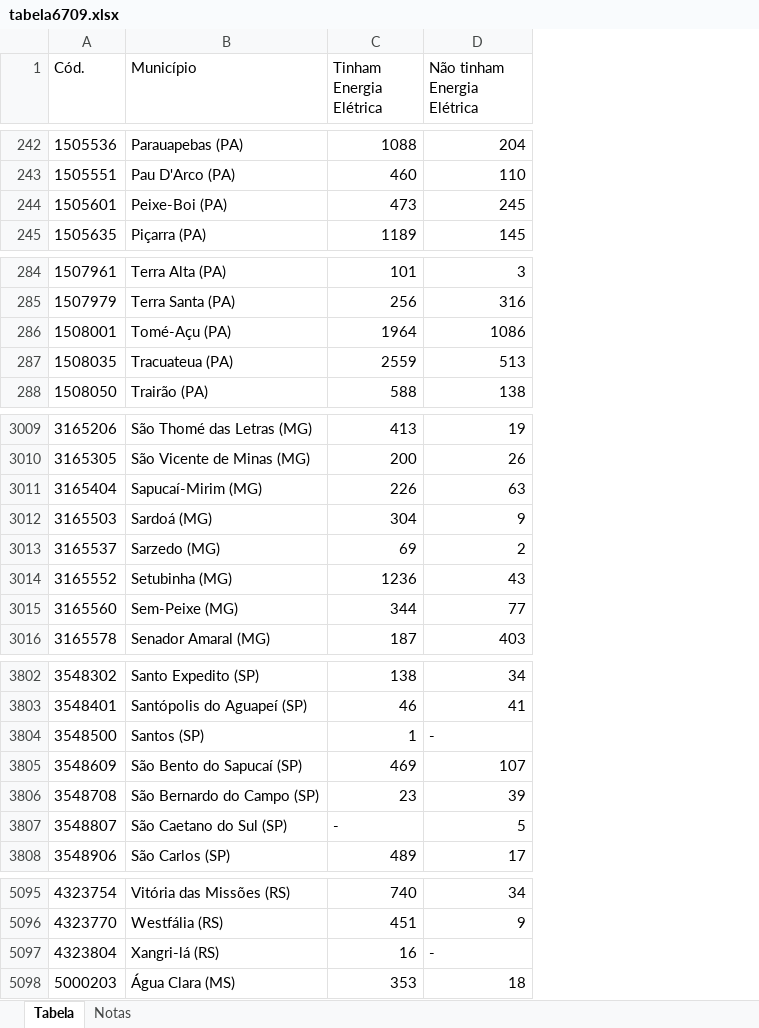
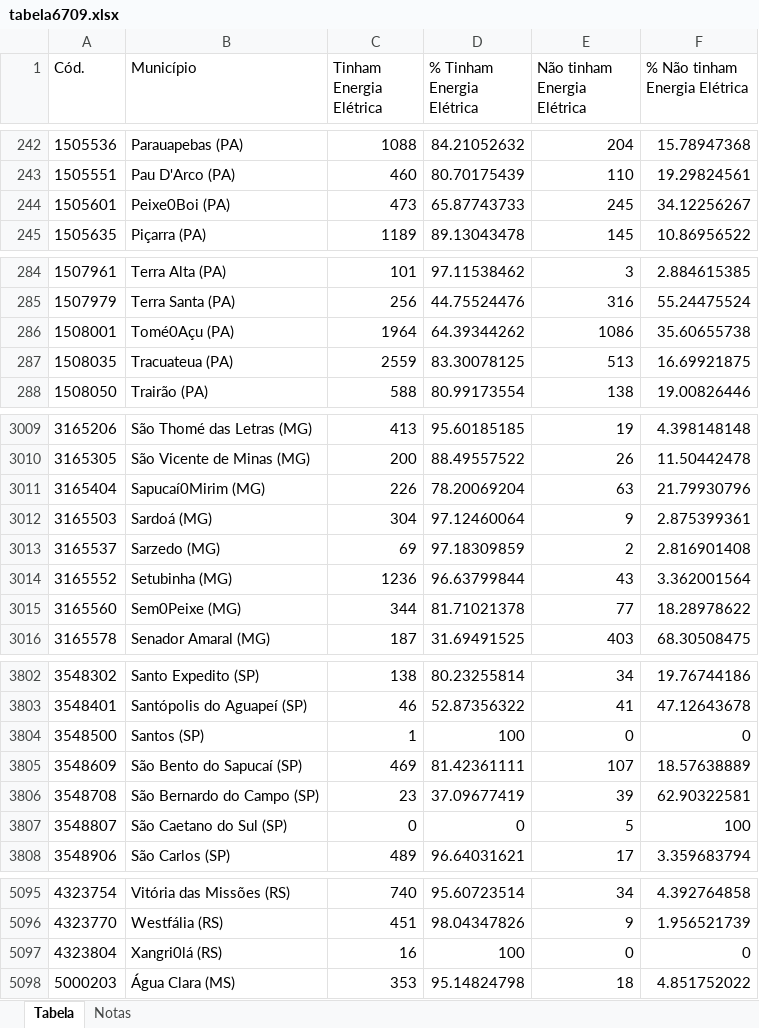
Before and after one commit to VitorVillarino/Estudo-PSR-Proagro, an Excel workbook: Dados/Raw/Censo - 2017/tabela6709.xlsx, sheet Tabela, drawn as a sheet; only a part is shown, gaps mark what is left out; values as stored, in another font and other column widths than the file's, no borders; addresses are those after the commit; the diff covers the shown part only; the diff names each change by its address in the sheet, - before the commit and + after, or states it on an @@ line.

```diff
--- a/Dados/Raw/Censo - 2017/tabela6709.xlsx (sheet Tabela)
+++ b/Dados/Raw/Censo - 2017/tabela6709.xlsx (sheet Tabela)
+column D (% Tinham Energia Elétrica), rows 242-245: 84.21052632 | 80.70175439 | 65.87743733 | 89.13043478; rows 284-288: 97.11538462 | 44.75524476 | 64.39344262 | 83.30078125 | 80.99173554; rows 3009-3016: 95.60185185 | 88.49557522 | 78.20069204 | 97.12460064 | 97.18309859 | 96.63799844 | 81.71021378 | 31.69491525; rows 3802-3808: 80.23255814 | 52.87356322 | 100 | 81.42361111 | 37.09677419 | 0 | 96.64031621; rows 5095-5098: 95.60723514 | 98.04347826 | 100 | 95.14824798
+column F (% Não tinham Energia Elétrica), rows 242-245: 15.78947368 | 19.29824561 | 34.12256267 | 10.86956522; rows 284-288: 2.884615385 | 55.24475524 | 35.60655738 | 16.69921875 | 19.00826446; rows 3009-3016: 4.398148148 | 11.50442478 | 21.79930796 | 2.875399361 | 2.816901408 | 3.362001564 | 18.28978622 | 68.30508475; rows 3802-3808: 19.76744186 | 47.12643678 | 0 | 18.57638889 | 62.90322581 | 100 | 3.359683794; rows 5095-5098: 4.392764858 | 1.956521739 | 0 | 4.851752022
-B244 (Município): Peixe-Boi (PA)
+B244 (Município): Peixe0Boi (PA)
-B286 (Município): Tomé-Açu (PA)
+B286 (Município): Tomé0Açu (PA)
-B3011 (Município): Sapucaí-Mirim (MG)
+B3011 (Município): Sapucaí0Mirim (MG)
-B3015 (Município): Sem-Peixe (MG)
+B3015 (Município): Sem0Peixe (MG)
-E3804 (Não tinham Energia Elétrica): -
+E3804 (Não tinham Energia Elétrica): 0
-C3807 (Tinham Energia Elétrica): -
+C3807 (Tinham Energia Elétrica): 0
-B5097 (Município): Xangri-lá (RS)
+B5097 (Município): Xangri0lá (RS)
-E5097 (Não tinham Energia Elétrica): -
+E5097 (Não tinham Energia Elétrica): 0
```
Also changed, not shown: 59 edited cells elsewhere in this sheet, 5 other files.
